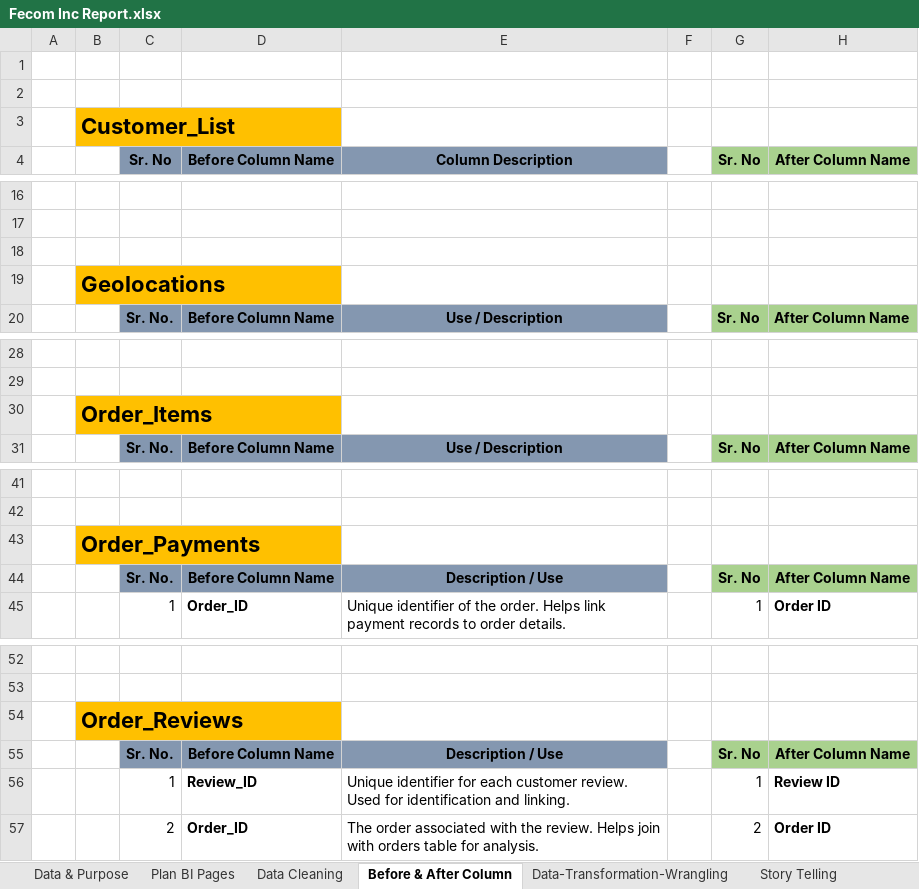
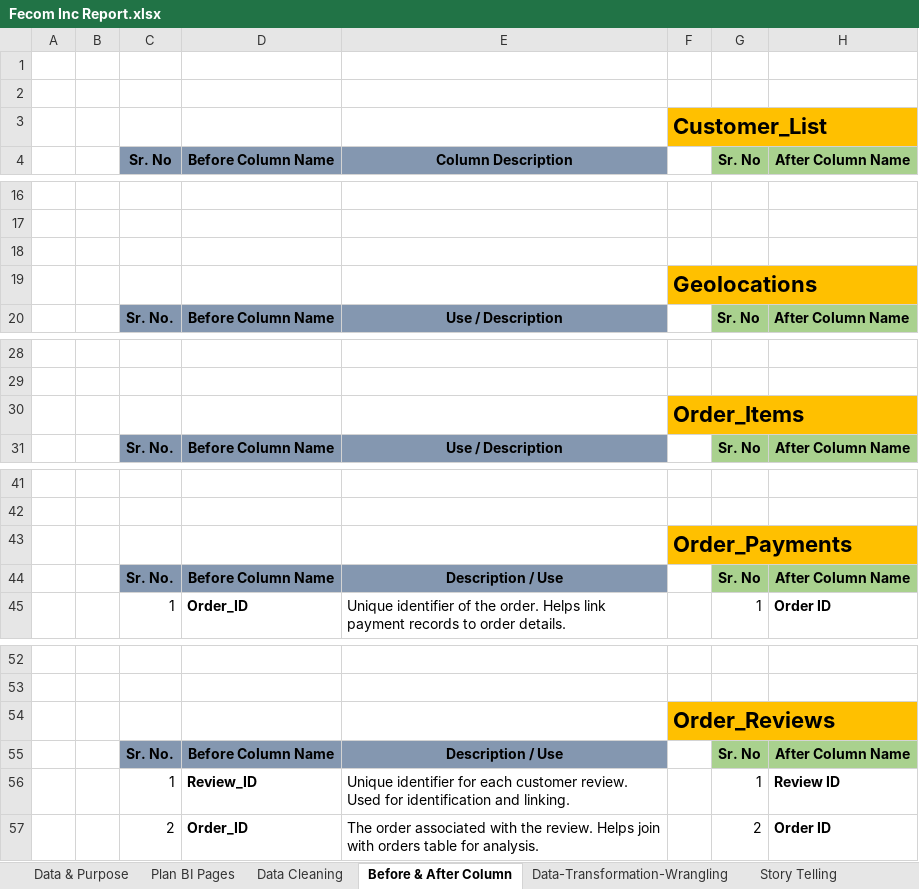
Before and after one commit to prafullwahatule/BI-Fecom-Inc-Report, an Excel workbook: Report/Fecom Inc Report.xlsx, sheet Before & After Column, drawn as a sheet; only a part is shown, gaps mark what is left out; values as stored, in another font and other column widths than the file's, no borders; removed rows and columns are numbered as before the commit, all else as after; the diff covers the shown part only; the diff names each change by its address in the sheet, - before the commit and + after, or states it on an @@ line.

```diff
--- a/Report/Fecom Inc Report.xlsx (sheet Before & After Column)
+++ b/Report/Fecom Inc Report.xlsx (sheet Before & After Column)
-row 3:  | Customer_List
+row 3:  |  |  |  |  | Customer_List
-row 19:  | Geolocations
+row 19:  |  |  |  |  | Geolocations
-row 30:  | Order_Items
+row 30:  |  |  |  |  | Order_Items
-row 43:  | Order_Payments
+row 43:  |  |  |  |  | Order_Payments
-row 54:  | Order_Reviews
+row 54:  |  |  |  |  | Order_Reviews
```
Also changed, not shown: 3 added rows and 3 removed rows elsewhere in this sheet, 2 other files.
